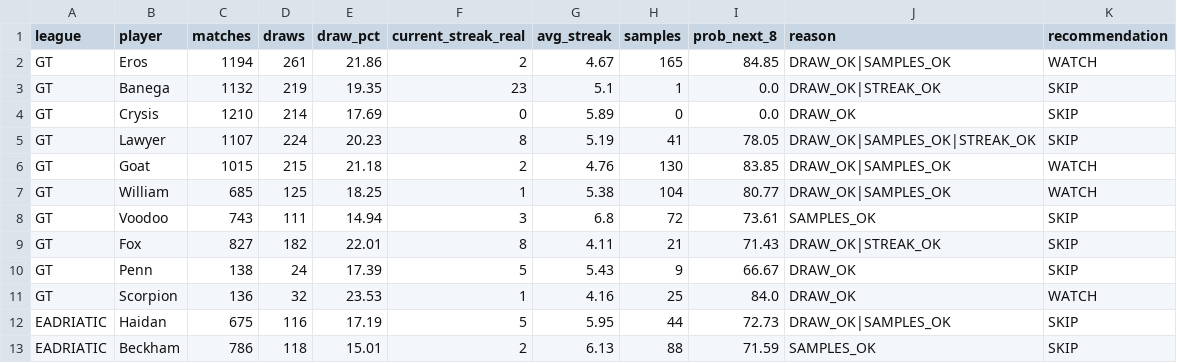
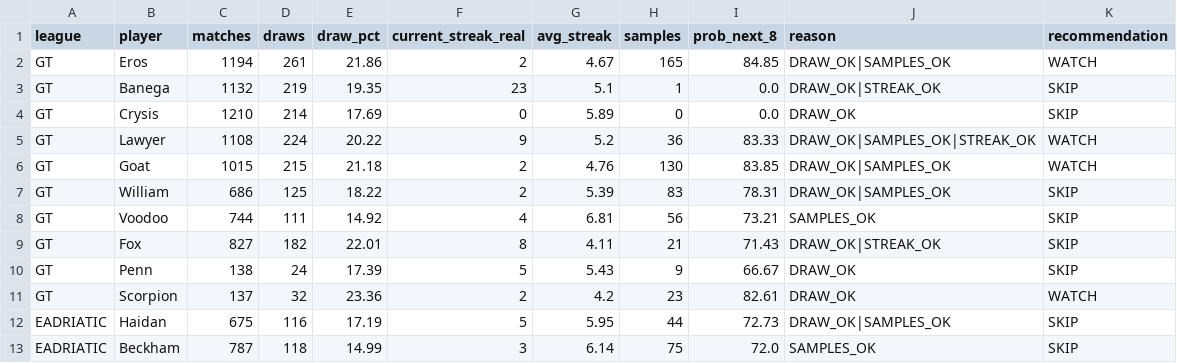
Before and after one commit to dgonzalez13/esports-tracker-full, a CSV file: opportunity_input.csv, drawn as a sheet; only a part is shown; the diff covers the shown part only.

```diff
--- a/opportunity_input.csv
+++ b/opportunity_input.csv
@@ -4,10 +4,10 @@ GT,Banega,1132,219,19.35,23,5.1,1,0.0,DRAW_OK|STREAK_OK,SKIP
 GT,Crysis,1210,214,17.69,0,5.89,0,0.0,DRAW_OK,SKIP
-GT,Lawyer,1107,224,20.23,8,5.19,41,78.05,DRAW_OK|SAMPLES_OK|STREAK_OK,SKIP
+GT,Lawyer,1108,224,20.22,9,5.2,36,83.33,DRAW_OK|SAMPLES_OK|STREAK_OK,WATCH
 GT,Goat,1015,215,21.18,2,4.76,130,83.85,DRAW_OK|SAMPLES_OK,WATCH
-GT,William,685,125,18.25,1,5.38,104,80.77,DRAW_OK|SAMPLES_OK,WATCH
-GT,Voodoo,743,111,14.94,3,6.8,72,73.61,SAMPLES_OK,SKIP
+GT,William,686,125,18.22,2,5.39,83,78.31,DRAW_OK|SAMPLES_OK,SKIP
+GT,Voodoo,744,111,14.92,4,6.81,56,73.21,SAMPLES_OK,SKIP
 GT,Fox,827,182,22.01,8,4.11,21,71.43,DRAW_OK|STREAK_OK,SKIP
 GT,Penn,138,24,17.39,5,5.43,9,66.67,DRAW_OK,SKIP
-GT,Scorpion,136,32,23.53,1,4.16,25,84.0,DRAW_OK,WATCH
+GT,Scorpion,137,32,23.36,2,4.2,23,82.61,DRAW_OK,WATCH
 EADRIATIC,Haidan,675,116,17.19,5,5.95,44,72.73,DRAW_OK|SAMPLES_OK,SKIP
-EADRIATIC,Beckham,786,118,15.01,2,6.13,88,71.59,SAMPLES_OK,SKIP
+EADRIATIC,Beckham,787,118,14.99,3,6.14,75,72.0,SAMPLES_OK,SKIP
```
Also changed, not shown: 42 edited cells elsewhere in this file, eadriatic/output/streak_records.csv, gt/output/streak_records.csv, 3 other files.
